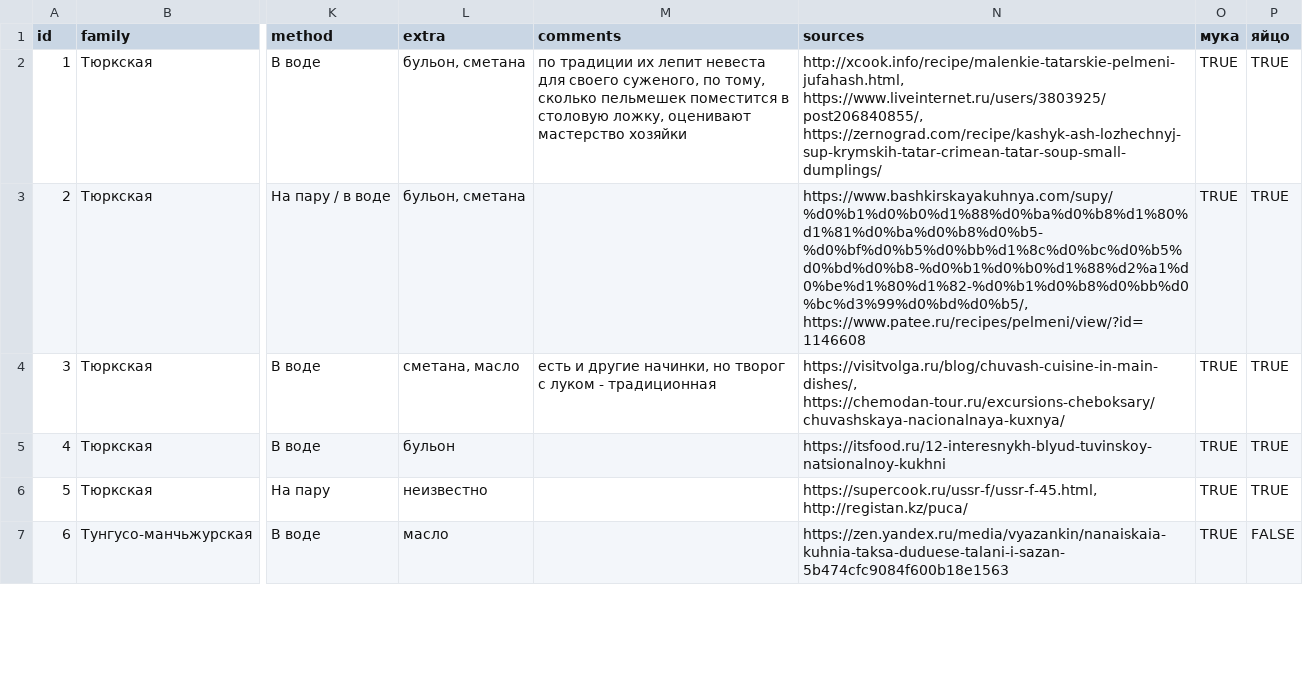
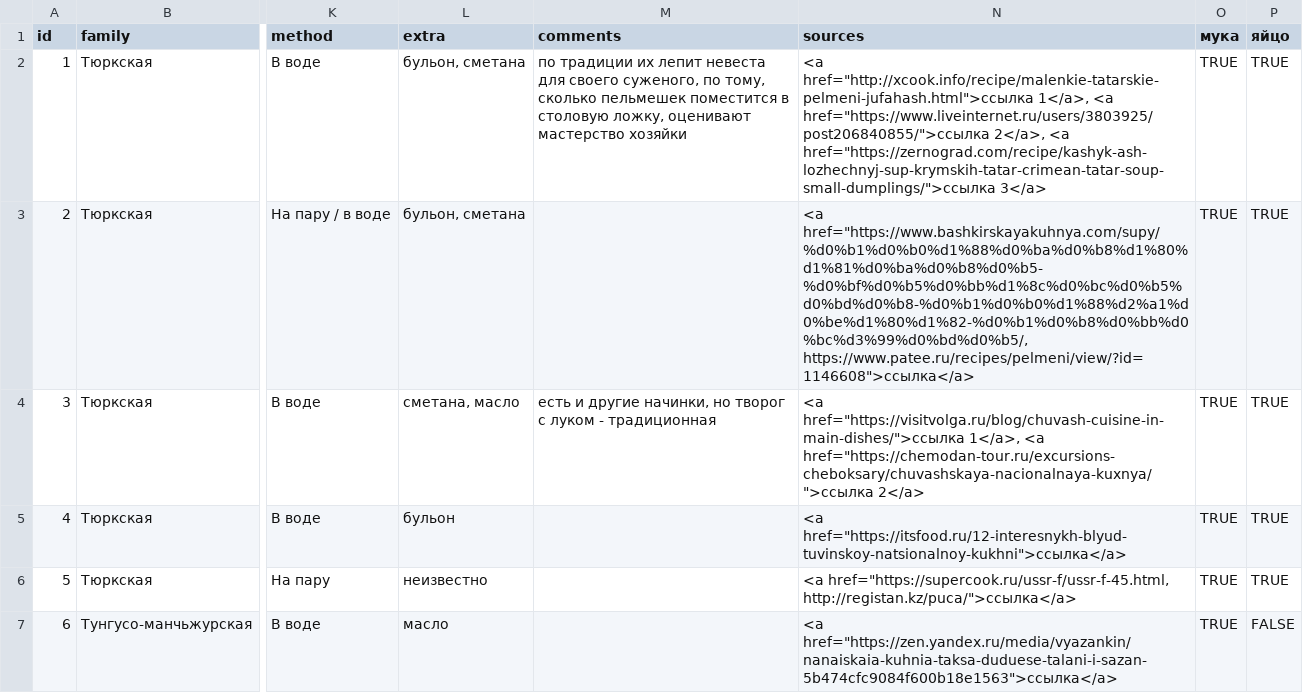
Before and after one commit to anapanifica/pelmeni, a CSV file: Пельмени - csv.csv, drawn as a sheet; only a part is shown, gaps mark what is left out; the diff covers the shown part only; the diff names each change by its address in the sheet, - before the commit and + after, or states it on an @@ line.

```diff
--- a/Пельмени - csv.csv
+++ b/Пельмени - csv.csv
-N2 (sources): http://xcook.info/recipe/malenkie-tatarskie-pelmeni-jufahash.html, https://www.liveinternet.ru/users/3803925/post206840855/, https://zernograd.com/recipe/kashyk-ash-lozhechnyj-sup-krymskih-tatar-crimean-tatar-soup-small-dumplings/
+N2 (sources): <a href="http://xcook.info/recipe/malenkie-tatarskie-pelmeni-jufahash.html">ссылка 1</a>, <a href="https://www.liveinternet.ru/users/3803925/post206840855/">ссылка 2</a>, <a href="https://zernograd.com/recipe/kashyk-ash-lozhechnyj-sup-krymskih-tatar-crimean-tatar-soup-small-dumplings/">ссылка 3</a>
-N3 (sources): https://www.bashkirskayakuhnya.com/supy/%d0%b1%d0%b0%d1%88%d0%ba%d0%b8%d1%80%d1%81%d0%ba%d0%b8%d0%b5-%d0%bf%d0%b5%d0%bb%d1%8c%d0%bc%d0%b5%d0%bd%d0%b8-%d0%b1%d0%b0%d1%88%d2%a1%d0%be%d1%80%d1%82-%d0%b1%d0%b8%d0%bb%d0%bc%d3%99%d0%bd%d0%b5/, https://www.patee.ru/recipes/pelmeni/view/?id=1146608
+N3 (sources): <a href="https://www.bashkirskayakuhnya.com/supy/%d0%b1%d0%b0%d1%88%d0%ba%d0%b8%d1%80%d1%81%d0%ba%d0%b8%d0%b5-%d0%bf%d0%b5%d0%bb%d1%8c%d0%bc%d0%b5%d0%bd%d0%b8-%d0%b1%d0%b0%d1%88%d2%a1%d0%be%d1%80%d1%82-%d0%b1%d0%b8%d0%bb%d0%bc%d3%99%d0%bd%d0%b5/, https://www.patee.ru/recipes/pelmeni/view/?id=1146608">ссылка</a>
-N4 (sources): https://visitvolga.ru/blog/chuvash-cuisine-in-main-dishes/, https://chemodan-tour.ru/excursions-cheboksary/chuvashskaya-nacionalnaya-kuxnya/
+N4 (sources): <a href="https://visitvolga.ru/blog/chuvash-cuisine-in-main-dishes/">ссылка 1</a>, <a href="https://chemodan-tour.ru/excursions-cheboksary/chuvashskaya-nacionalnaya-kuxnya/">ссылка 2</a>
-N5 (sources): https://itsfood.ru/12-interesnykh-blyud-tuvinskoy-natsionalnoy-kukhni
+N5 (sources): <a href="https://itsfood.ru/12-interesnykh-blyud-tuvinskoy-natsionalnoy-kukhni">ссылка</a>
-N6 (sources): https://supercook.ru/ussr-f/ussr-f-45.html, http://registan.kz/puca/
+N6 (sources): <a href="https://supercook.ru/ussr-f/ussr-f-45.html, http://registan.kz/puca/">ссылка</a>
-N7 (sources): https://zen.yandex.ru/media/vyazankin/nanaiskaia-kuhnia-taksa-duduese-talani-i-sazan-5b474cfc9084f600b18e1563
+N7 (sources): <a href="https://zen.yandex.ru/media/vyazankin/nanaiskaia-kuhnia-taksa-duduese-talani-i-sazan-5b474cfc9084f600b18e1563">ссылка</a>
```
Also changed, not shown: 17 edited cells elsewhere in this file, 5 other files.
